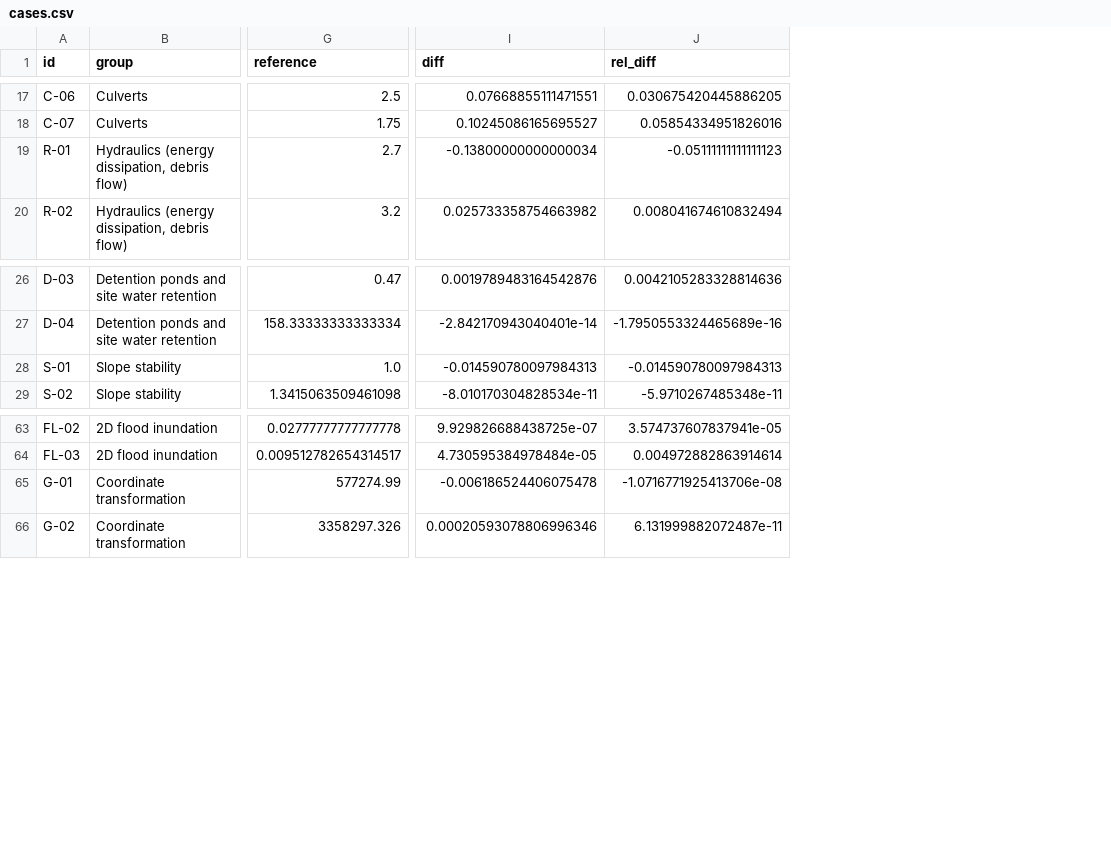
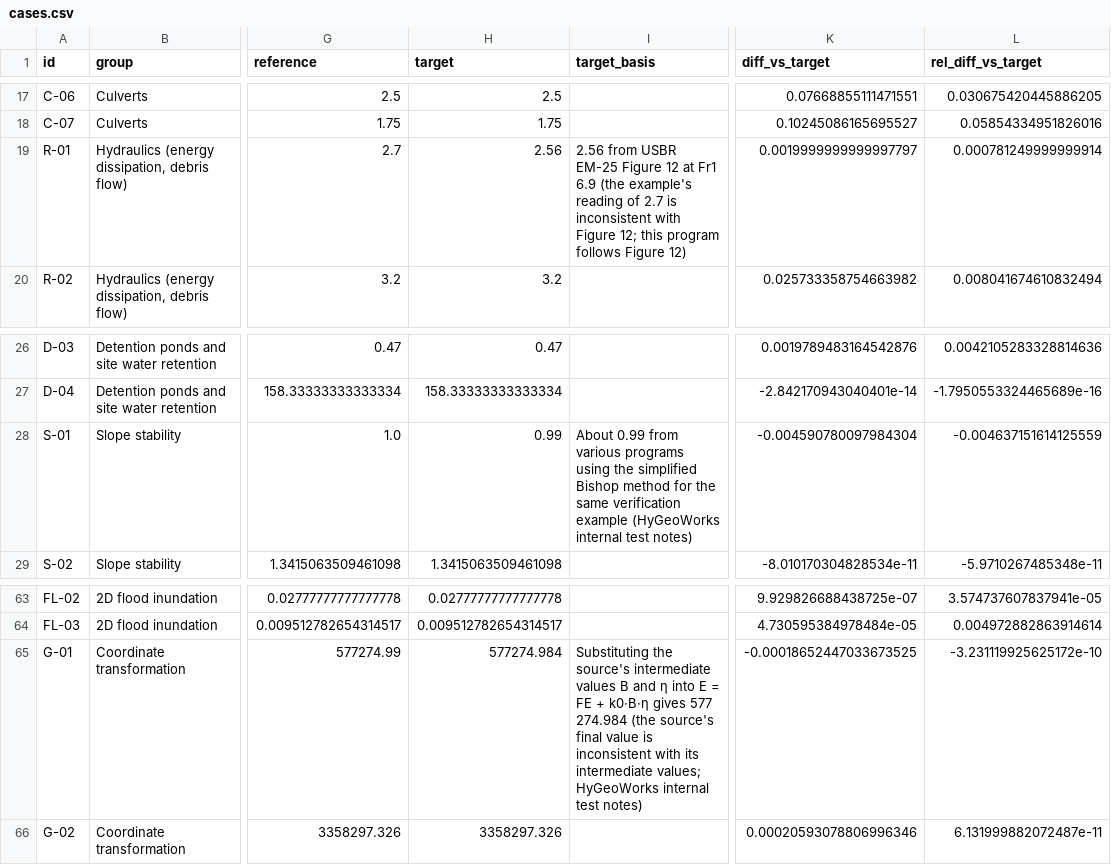
Before and after one commit to hygeoworks/hydrostudio-benchmarks, a CSV file: cases.csv, drawn as a sheet; only a part is shown, gaps mark what is left out; addresses are those after the commit; the diff covers the shown part only; the diff names each change by its address in the sheet, - before the commit and + after, or states it on an @@ line.

Commit message:
Add target and target basis to cases.csv, ERRATA.md, CITATION.cff, key metrics and online tool links

```diff
--- a/cases.csv
+++ b/cases.csv
+column H (target), rows 17-20: 2.5 | 1.75 | 2.56 | 3.2; rows 26-29: 0.47 | 158.33333333333334 | 0.99 | 1.3415063509461098; rows 63-66: 0.02777777777777778 | 0.009512782654314517 | 577274.984 | 3358297.326
+column I (target_basis), row 19: 2.56 from USBR EM-25 Figure 12 at Fr1 6.9 (the example's reading of 2.7 is inconsistent with Figure 12; this program follows Figure 12); row 28: About 0.99 from various programs using the simplified Bishop method for the same verification example (HyGeoWorks internal test notes); row 65: Substituting the source's intermediate values B and η into E = FE + k0·B·η gives 577 274.984 (the source's final value is inconsistent with its intermediate values; HyGeoWorks internal test notes)
-K1: diff
+K1: diff_vs_target
-L1: rel_diff
+L1: rel_diff_vs_target
-K19 (diff_vs_target): -0.13800000000000034
+K19 (diff_vs_target): 0.0019999999999997797
-L19 (rel_diff_vs_target): -0.05111111111111123
+L19 (rel_diff_vs_target): 0.000781249999999914
-K28 (diff_vs_target): -0.014590780097984313
+K28 (diff_vs_target): -0.004590780097984304
-L28 (rel_diff_vs_target): -0.014590780097984313
+L28 (rel_diff_vs_target): -0.004637151614125559
-K65 (diff_vs_target): -0.006186524406075478
+K65 (diff_vs_target): -0.00018652447033673525
-L65 (rel_diff_vs_target): -1.0716771925413706e-08
+L65 (rel_diff_vs_target): -3.231119925625172e-10
```
Also changed, not shown: 16 edited cells elsewhere in this file, 4 other files.
